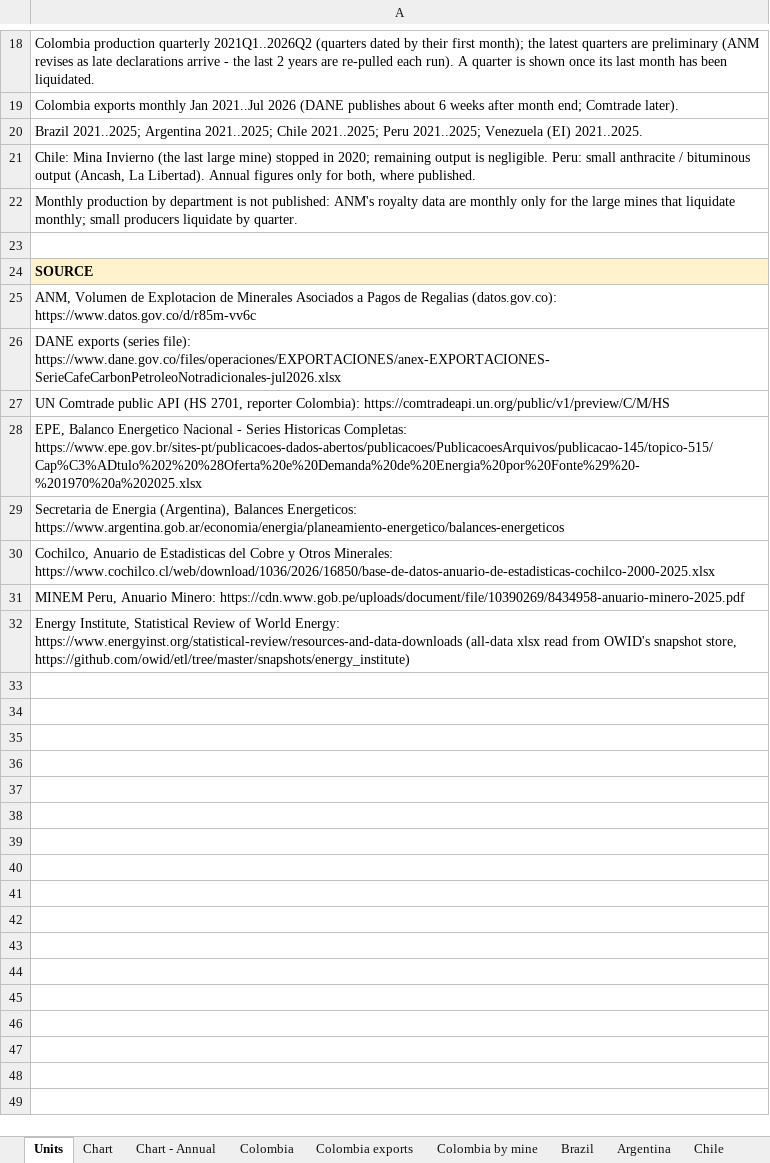
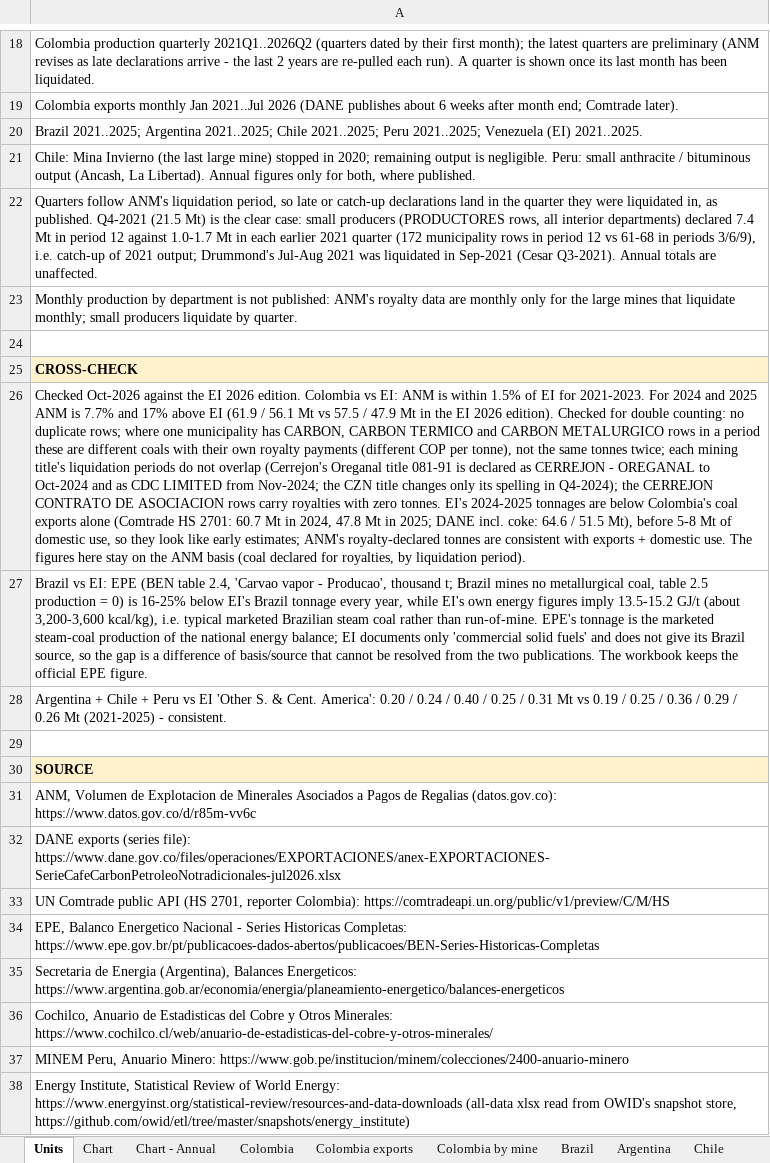
Before and after one commit to thomasdalton9/Energy-public, an Excel workbook: output/Data and Chart Outputs/south_america_coal_production.xlsx, sheet Units, drawn as a sheet; only a part is shown, gaps mark what is left out; values as stored, in another font and other column widths than the file's, no borders; addresses are those after the commit; the diff names each change by its address in the sheet, - before the commit and + after, or states it on an @@ line.

```diff
--- a/output/Data and Chart Outputs/south_america_coal_production.xlsx (sheet Units)
+++ b/output/Data and Chart Outputs/south_america_coal_production.xlsx (sheet Units)
+row 22: Quarters follow ANM's liquidation period, so late or catch-up declarations land in the quarter they were liquidated in, as published. Q4-2021 (21.5 Mt) is the clear case: small producers (PRODUCTORES rows, all interior departments) declared 7.4 Mt in period 12 against 1.0-1.7 Mt in each earlier 2021 quarter (172 municipality rows in period 12 vs 61-68 in periods 3/6/9), i.e. catch-up of 2021 output; Drummond's Jul-Aug 2021 was liquidated in Sep-2021 (Cesar Q3-2021). Annual totals are unaffected.
+row 24: (empty)
+row 25: CROSS-CHECK
+row 26: Checked Oct-2026 against the EI 2026 edition. Colombia vs EI: ANM is within 1.5% of EI for 2021-2023. For 2024 and 2025 ANM is 7.7% and 17% above EI (61.9 / 56.1 Mt vs 57.5 / 47.9 Mt in the EI 2026 edition). Checked for double counting: no duplicate rows; where one municipality has CARBON, CARBON TERMICO and CARBON METALURGICO rows in a period these are different coals with their own royalty payments (different COP per tonne), not the same tonnes twice; each mining title's liquidation periods do not overlap (Cerrejon's Oreganal title 081-91 is declared as CERREJON - OREGANAL to Oct-2024 and as CDC LIMITED from Nov-2024; the CZN title changes only its spelling in Q4-2024); the CERREJON CONTRATO DE ASOCIACION rows carry royalties with zero tonnes. EI's 2024-2025 tonnages are below Colombia's coal exports alone (Comtrade HS 2701: 60.7 Mt in 2024, 47.8 Mt in 2025; DANE incl. coke: 64.6 / 51.5 Mt), before 5-8 Mt of domestic use, so they look like early estimates; ANM's royalty-declared tonnes are consistent with exports + domestic use. The figures here stay on the ANM basis (coal declared for royalties, by liquidation period).
+row 27: Brazil vs EI: EPE (BEN table 2.4, 'Carvao vapor - Producao', thousand t; Brazil mines no metallurgical coal, table 2.5 production = 0) is 16-25% below EI's Brazil tonnage every year, while EI's own energy figures imply 13.5-15.2 GJ/t (about 3,200-3,600 kcal/kg), i.e. typical marketed Brazilian steam coal rather than run-of-mine. EPE's tonnage is the marketed steam-coal production of the national energy balance; EI documents only 'commercial solid fuels' and does not give its Brazil source, so the gap is a difference of basis/source that cannot be resolved from the two publications. The workbook keeps the official EPE figure.
+row 28: Argentina + Chile + Peru vs EI 'Other S. & Cent. America': 0.20 / 0.24 / 0.40 / 0.25 / 0.31 Mt vs 0.19 / 0.25 / 0.36 / 0.29 / 0.26 Mt (2021-2025) - consistent.
-A34: …Historicas Completas: https://www.epe.gov.br/sites-pt/publicacoes-dados-abertos/publicacoes/PublicacoesArquivos/publicacao-145/topico-515/Cap%C3%ADtulo%202%20%28Oferta%20e%20Demanda%20de%20Energia%20por%20Fonte%29%20-%201970%20a%202025.xlsx
+A34: …Historicas Completas: https://www.epe.gov.br/pt/publicacoes-dados-abertos/publicacoes/BEN-Series-Historicas-Completas
-A36: …Otros Minerales: https://www.cochilco.cl/web/download/1036/2026/16850/base-de-datos-anuario-de-estadisticas-cochilco-2000-2025.xlsx
+A36: …Otros Minerales: https://www.cochilco.cl/web/anuario-de-estadisticas-del-cobre-y-otros-minerales/
-A37: …Anuario Minero: https://cdn.www.gob.pe/uploads/document/file/10390269/8434958-anuario-minero-2025.pdf
+A37: …Anuario Minero: https://www.gob.pe/institucion/minem/colecciones/2400-anuario-minero
```
Also changed, not shown: sheet Colombia ANM raw, sheet Colombia exports, sheet EI cross-check, charts or pictures, 1 other file.
